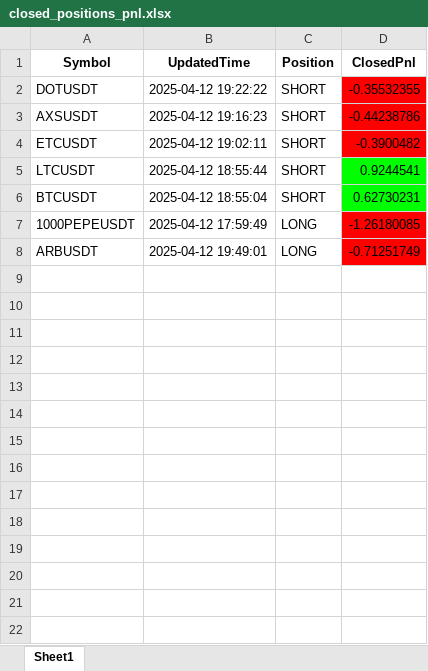
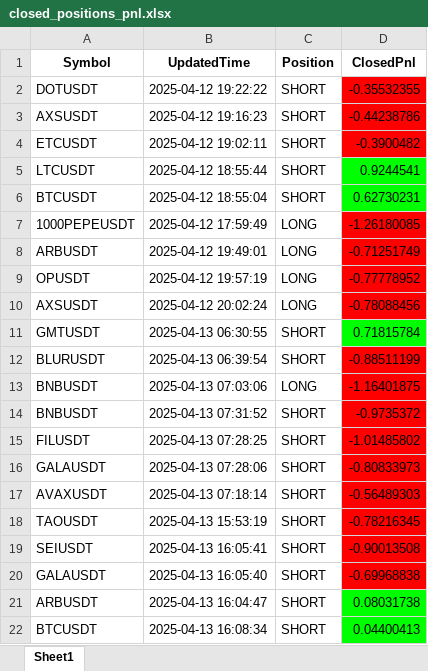
Before and after one commit to JonathanMaverick/Bybit-Automation-Trading, an Excel workbook: closed_positions_pnl.xlsx, sheet Sheet1, drawn as a sheet; values as stored, in another font and other column widths than the file's, no borders; the diff names each change by its address in the sheet, - before the commit and + after, or states it on an @@ line.

```diff
--- a/closed_positions_pnl.xlsx (sheet Sheet1)
+++ b/closed_positions_pnl.xlsx (sheet Sheet1)
+row 9: OPUSDT | 2025-04-12 19:57:19 | LONG | -0.77778952
+row 10: AXSUSDT | 2025-04-12 20:02:24 | LONG | -0.78088456
+row 11: GMTUSDT | 2025-04-13 06:30:55 | SHORT | 0.71815784
+row 12: BLURUSDT | 2025-04-13 06:39:54 | SHORT | -0.88511199
+row 13: BNBUSDT | 2025-04-13 07:03:06 | LONG | -1.16401875
+row 14: BNBUSDT | 2025-04-13 07:31:52 | SHORT | -0.9735372
+row 15: FILUSDT | 2025-04-13 07:28:25 | SHORT | -1.01485802
+row 16: GALAUSDT | 2025-04-13 07:28:06 | SHORT | -0.80833973
+row 17: AVAXUSDT | 2025-04-13 07:18:14 | SHORT | -0.56489303
+row 18: TAOUSDT | 2025-04-13 15:53:19 | SHORT | -0.78216345
+row 19: SEIUSDT | 2025-04-13 16:05:41 | SHORT | -0.90013508
+row 20: GALAUSDT | 2025-04-13 16:05:40 | SHORT | -0.69968838
+row 21: ARBUSDT | 2025-04-13 16:04:47 | SHORT | 0.08031738
+row 22: BTCUSDT | 2025-04-13 16:08:34 | SHORT | 0.04400413
```
Also changed, not shown: 4 other files.
